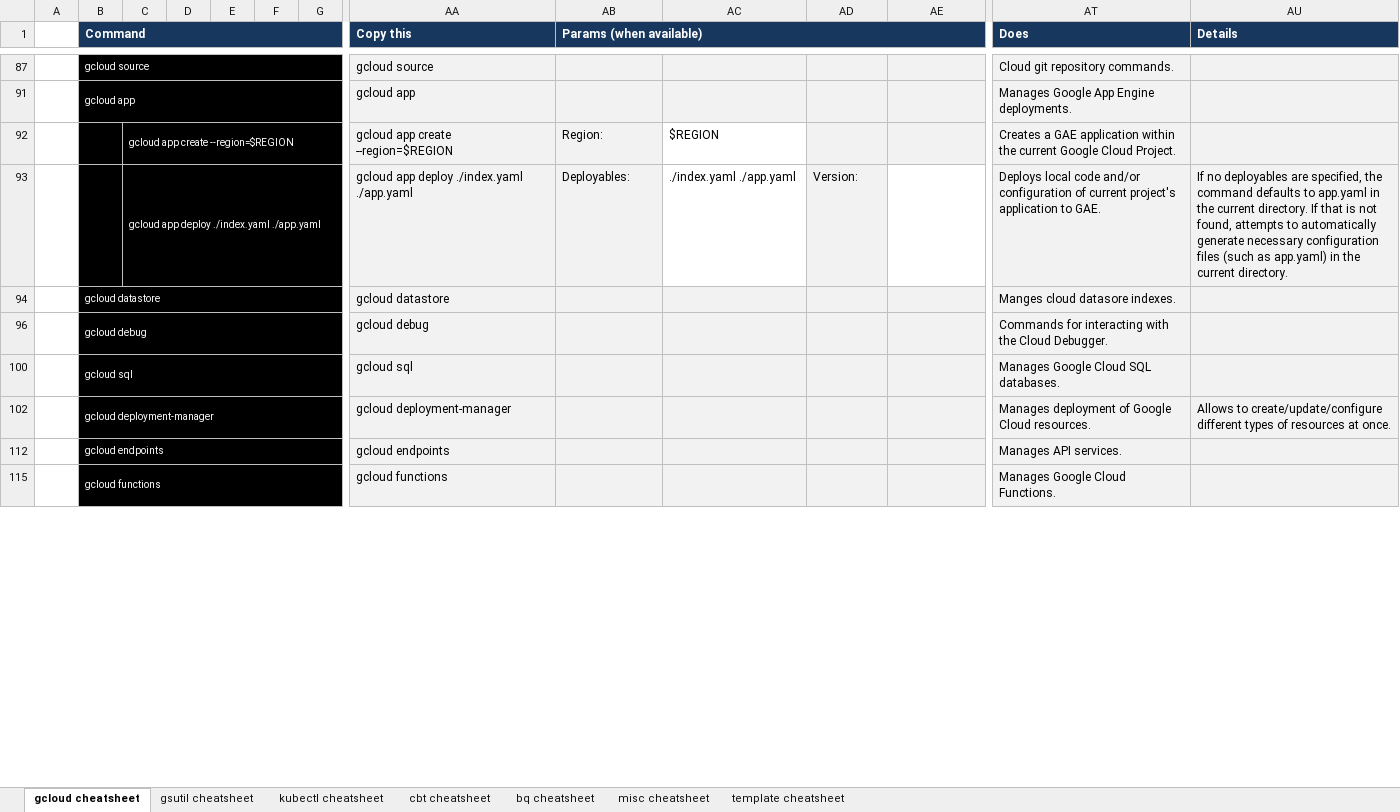
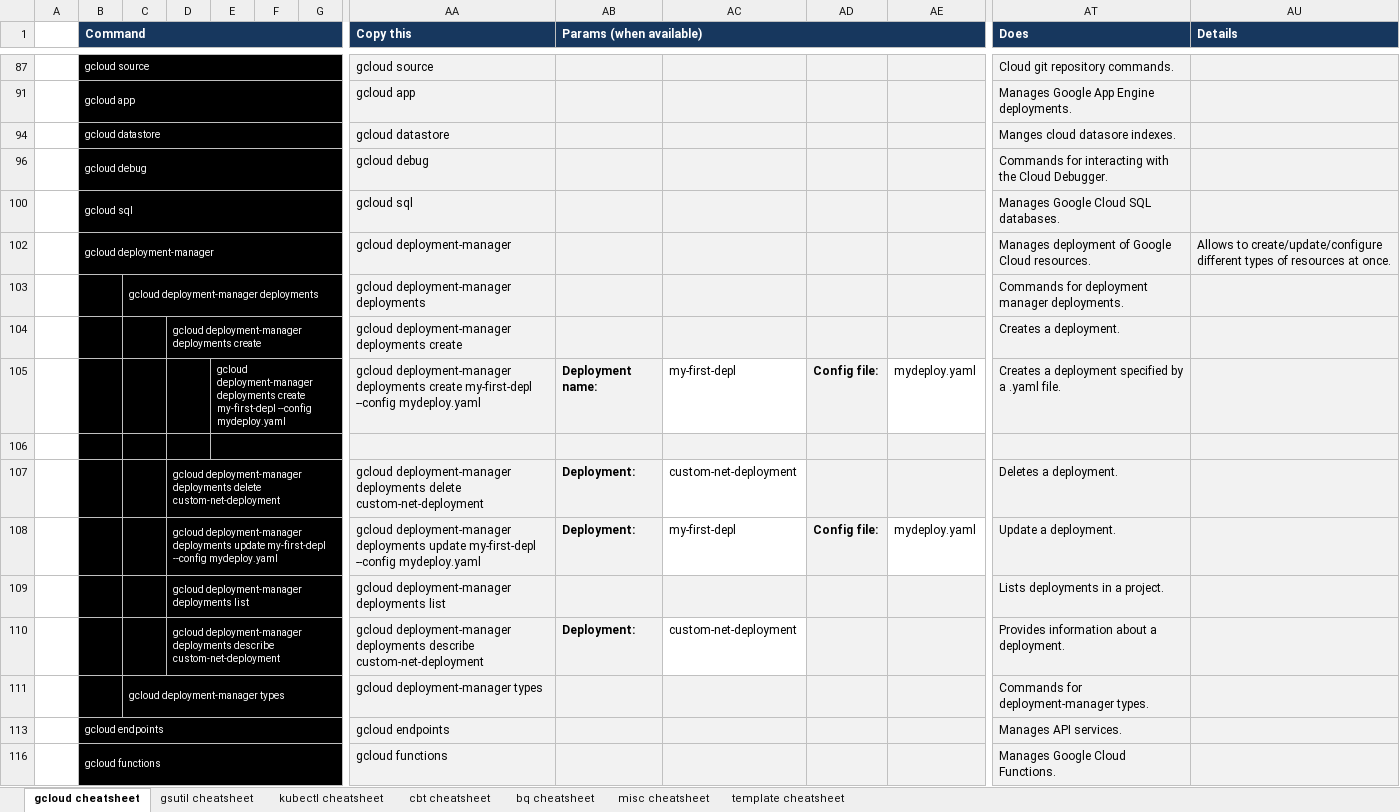
Before and after one commit to ignacio-serrano/misc, an Excel workbook: X-Project tools/Excel/Google Cloud Platform Cheatsheet.xlsx, sheet gcloud cheatsheet, drawn as a sheet; only a part is shown, gaps mark what is left out; values as stored, in another font and other column widths than the file's, no borders; removed rows and columns are numbered as before the commit, all else as after; rows hold the shown columns only; the diff names each change by its address in the sheet, - before the commit and + after, or states it on an @@ line.

```diff
--- a/X-Project tools/Excel/Google Cloud Platform Cheatsheet.xlsx (sheet gcloud cheatsheet)
+++ b/X-Project tools/Excel/Google Cloud Platform Cheatsheet.xlsx (sheet gcloud cheatsheet)
@@ row 92 hidden:  |  | gcloud app create --region=$REGION |  |  |  |  | gcloud app create --region=$REGION | Region: | $REGION |  |  | Creates a GAE application within the current Google Cloud Project. @@
@@ row 93 hidden:  |  | gcloud app deploy ./index.yaml ./app.yaml |  |  |  |  | gcloud app deploy ./index.yaml ./app.yaml | Deployables: | ./index.yaml ./app.yaml | Version: |  | Deploys local code and/or configuration of current project's application to GAE. | If no deployables are specified, the command defaults to app.yaml in the current directory. If that is not found, attempts to automatically generate necessary configuration files (such as app.yaml) in the current directory. @@
@@ row 103 unhidden:  |  | gcloud deployment-manager deployments |  |  |  |  | gcloud deployment-manager deployments |  |  |  |  | Commands for deployment manager deployments. @@
@@ row 104 unhidden:  |  |  | gcloud deployment-manager deployments create |  |  |  | gcloud deployment-manager deployments create |  |  |  |  | Creates a deployment. @@
+row 105:  |  |  |  | gcloud deployment-manager deployments create my-first-depl --config mydeploy.yaml |  |  | gcloud deployment-manager deployments create my-first-depl --config mydeploy.yaml | Deployment name: | my-first-depl | Config file: | mydeploy.yaml | Creates a deployment specified by a .yaml file.
+row 106: (empty)
@@ row 107 unhidden:  |  |  | gcloud deployment-manager deployments delete custom-net-deployment |  |  |  | gcloud deployment-manager deployments delete custom-net-deployment | Deployment: | custom-net-deployment |  |  | Deletes a deployment. @@
+row 108:  |  |  | gcloud deployment-manager deployments update my-first-depl --config mydeploy.yaml |  |  |  | gcloud deployment-manager deployments update my-first-depl --config mydeploy.yaml | Deployment: | my-first-depl | Config file: | mydeploy.yaml | Update a deployment.
@@ row 109 unhidden:  |  |  | gcloud deployment-manager deployments list |  |  |  | gcloud deployment-manager deployments list |  |  |  |  | Lists deployments in a project. @@
@@ row 110 unhidden:  |  |  | gcloud deployment-manager deployments describe custom-net-deployment |  |  |  | gcloud deployment-manager deployments describe custom-net-deployment | Deployment: | custom-net-deployment |  |  | Provides information about a deployment. @@
@@ row 111 unhidden:  |  | gcloud deployment-manager types |  |  |  |  | gcloud deployment-manager types |  |  |  |  | Commands for deployment-manager types. @@
```
Also changed, not shown: sheet gsutil cheatsheet, sheet bq cheatsheet, formulas that keep their value, hidden cells.
